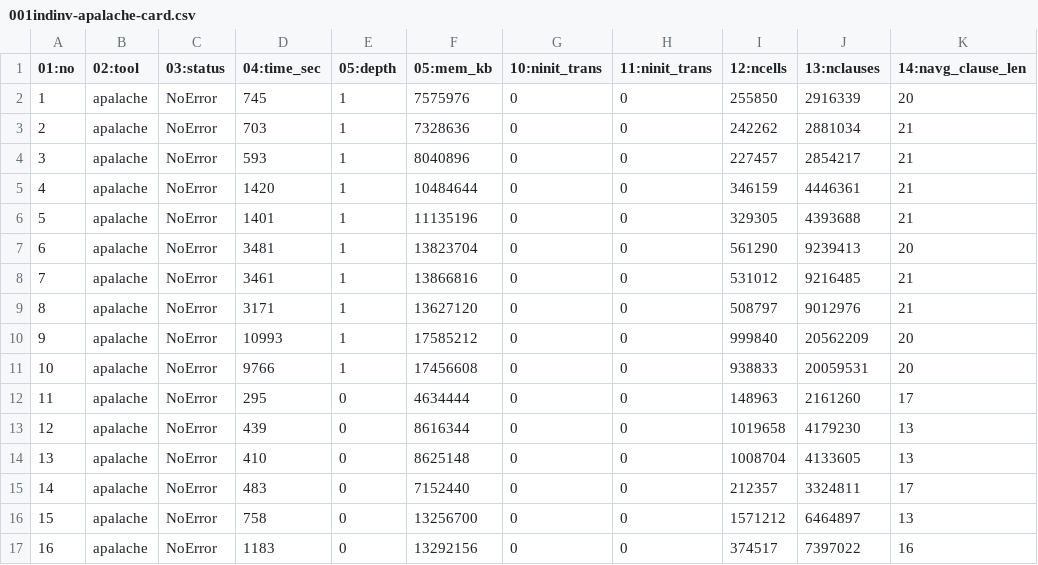
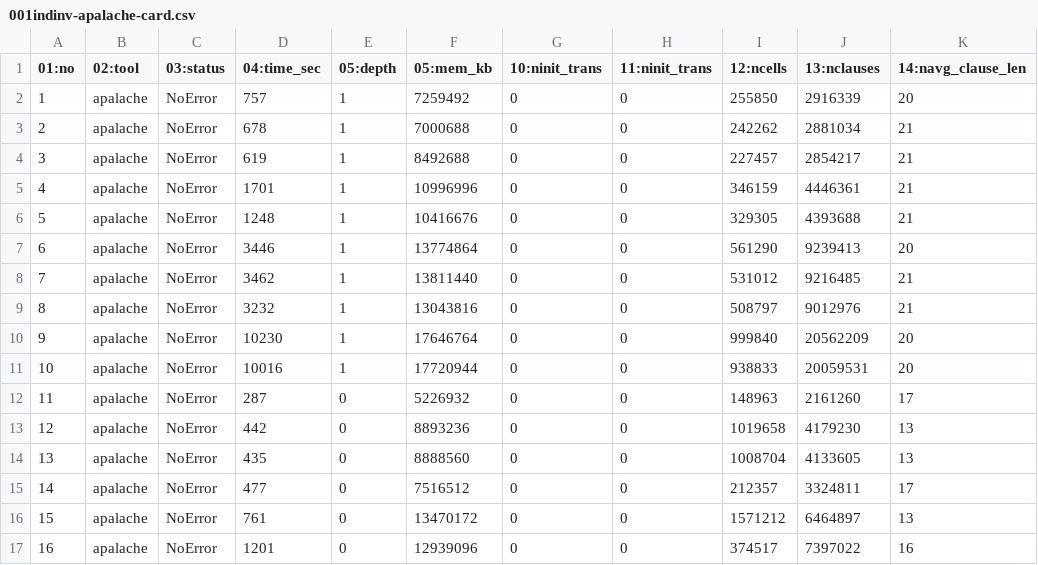
Before and after one commit to informalsystems/verification, a CSV file: spec/fork-cases/results/001indinv-apalache-card.csv, drawn as a sheet; only a part is shown; the diff covers the shown part only.

```diff
--- a/spec/fork-cases/results/001indinv-apalache-card.csv
+++ b/spec/fork-cases/results/001indinv-apalache-card.csv
@@ -1,17 +1,17 @@
 01:no,02:tool,03:status,04:time_sec,05:depth,05:mem_kb,10:ninit_trans,11:ninit_trans,12:ncells,13:nclauses,14:navg_clause_len
-1,apalache,NoError,745,1,7575976,0,0,255850,2916339,20
-2,apalache,NoError,703,1,7328636,0,0,242262,2881034,21
-3,apalache,NoError,593,1,8040896,0,0,227457,2854217,21
-4,apalache,NoError,1420,1,10484644,0,0,346159,4446361,21
-5,apalache,NoError,1401,1,11135196,0,0,329305,4393688,21
-6,apalache,NoError,3481,1,13823704,0,0,561290,9239413,20
-7,apalache,NoError,3461,1,13866816,0,0,531012,9216485,21
-8,apalache,NoError,3171,1,13627120,0,0,508797,9012976,21
-9,apalache,NoError,10993,1,17585212,0,0,999840,20562209,20
-10,apalache,NoError,9766,1,17456608,0,0,938833,20059531,20
-11,apalache,NoError,295,0,4634444,0,0,148963,2161260,17
-12,apalache,NoError,439,0,8616344,0,0,1019658,4179230,13
-13,apalache,NoError,410,0,8625148,0,0,1008704,4133605,13
-14,apalache,NoError,483,0,7152440,0,0,212357,3324811,17
-15,apalache,NoError,758,0,13256700,0,0,1571212,6464897,13
-16,apalache,NoError,1183,0,13292156,0,0,374517,7397022,16
+1,apalache,NoError,757,1,7259492,0,0,255850,2916339,20
+2,apalache,NoError,678,1,7000688,0,0,242262,2881034,21
+3,apalache,NoError,619,1,8492688,0,0,227457,2854217,21
+4,apalache,NoError,1701,1,10996996,0,0,346159,4446361,21
+5,apalache,NoError,1248,1,10416676,0,0,329305,4393688,21
+6,apalache,NoError,3446,1,13774864,0,0,561290,9239413,20
+7,apalache,NoError,3462,1,13811440,0,0,531012,9216485,21
+8,apalache,NoError,3232,1,13043816,0,0,508797,9012976,21
+9,apalache,NoError,10230,1,17646764,0,0,999840,20562209,20
+10,apalache,NoError,10016,1,17720944,0,0,938833,20059531,20
+11,apalache,NoError,287,0,5226932,0,0,148963,2161260,17
+12,apalache,NoError,442,0,8893236,0,0,1019658,4179230,13
+13,apalache,NoError,435,0,8888560,0,0,1008704,4133605,13
+14,apalache,NoError,477,0,7516512,0,0,212357,3324811,17
+15,apalache,NoError,761,0,13470172,0,0,1571212,6464897,13
+16,apalache,NoError,1201,0,12939096,0,0,374517,7397022,16
```
Also changed, not shown: 23 edited cells elsewhere in this file, spec/fork-cases/results/001indinv-apalache-unstable.csv, 7 other files.
